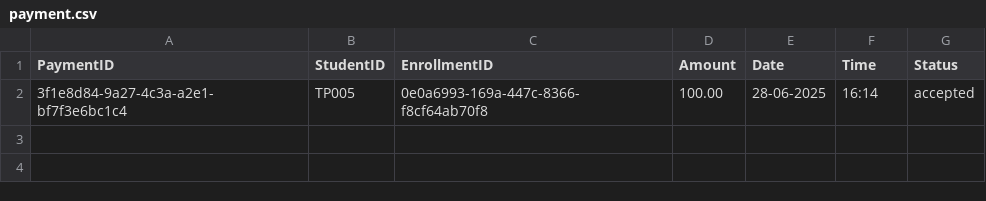
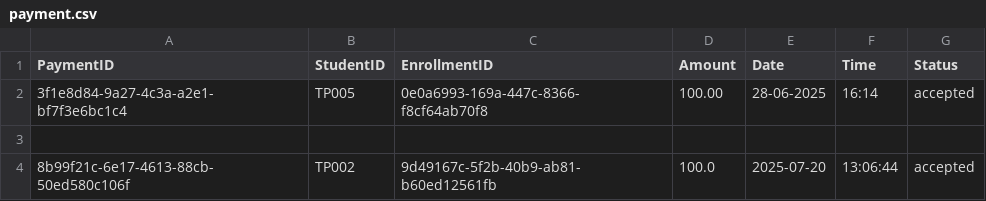
Before and after one commit to siayu18/TCMS, a CSV file: src/main/entity/payment.csv, drawn as a sheet; the diff names each change by its address in the sheet, - before the commit and + after, or states it on an @@ line.

Commit message:
applied more suitable data

```diff
--- a/src/main/entity/payment.csv
+++ b/src/main/entity/payment.csv
+row 3: (empty)
+row 4: 8b99f21c-6e17-4613-88cb-50ed580c106f | TP002 | 9d49167c-5f2b-40b9-ab81-b60ed12561fb | 100.0 | 2025-07-20 | 13:06:44 | accepted
```
Also changed, not shown: 1 other file.
